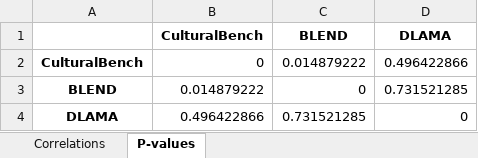
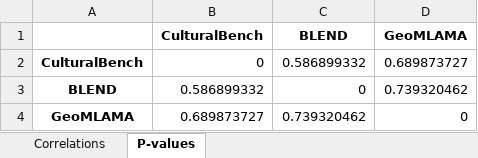
Before and after one commit to ameme12/vllm-demo, an Excel workbook: correlation_analysis/benchmark_correlation_Llama_3_2-3B.xlsx, sheet P-values, drawn as a sheet; values as stored, in another font and other column widths than the file's, no borders; removed rows and columns are numbered as before the commit, all else as after; the diff names each change by its address in the sheet, - before the commit and + after, or states it on an @@ line.

```diff
--- a/correlation_analysis/benchmark_correlation_Llama_3_2-3B.xlsx (sheet P-values)
+++ b/correlation_analysis/benchmark_correlation_Llama_3_2-3B.xlsx (sheet P-values)
-D1: DLAMA
+D1: GeoMLAMA
-C2 (BLEND): 0.014879222
+C2 (BLEND): 0.586899332
-D2 (GeoMLAMA): 0.496422866
+D2 (GeoMLAMA): 0.689873727
-B3 (CulturalBench): 0.014879222
+B3 (CulturalBench): 0.586899332
-D3 (GeoMLAMA): 0.731521285
+D3 (GeoMLAMA): 0.739320462
-row 4: DLAMA | 0.496422866 | 0.731521285 | 0
+row 4: GeoMLAMA | 0.689873727 | 0.739320462 | 0
```
Also changed, not shown: sheet Correlations, correlation_analysis/benchmark_correlation_Qwen_2_5-3B.xlsx, country_correlation_analysis/country_correlation_Llama_3_2-3B.xlsx, 23 other files.
